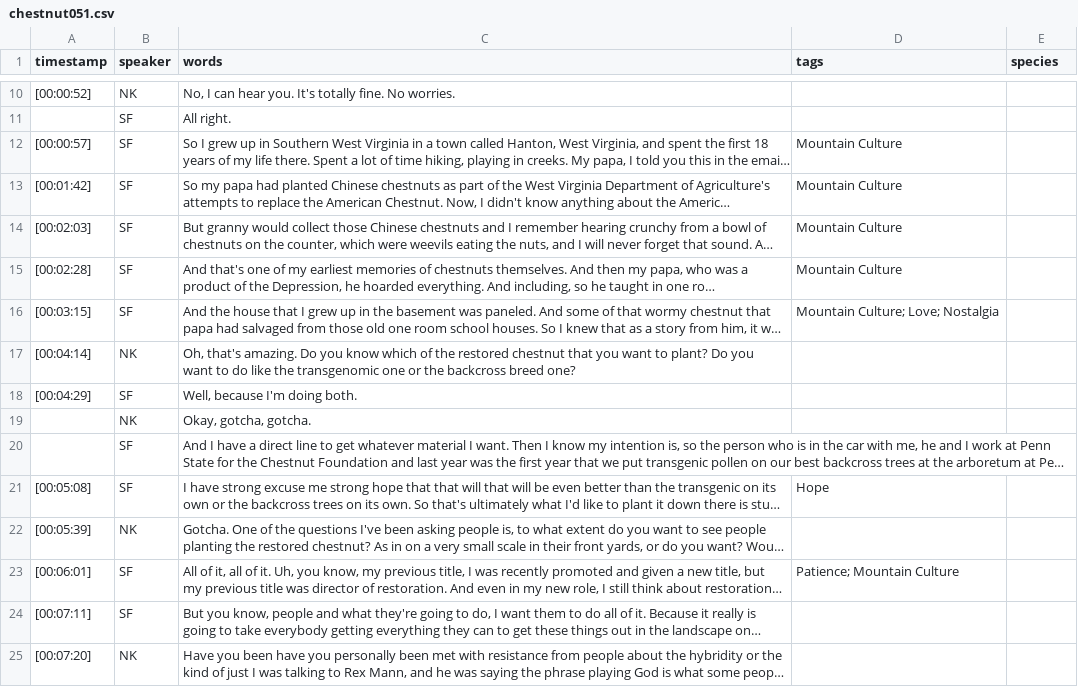
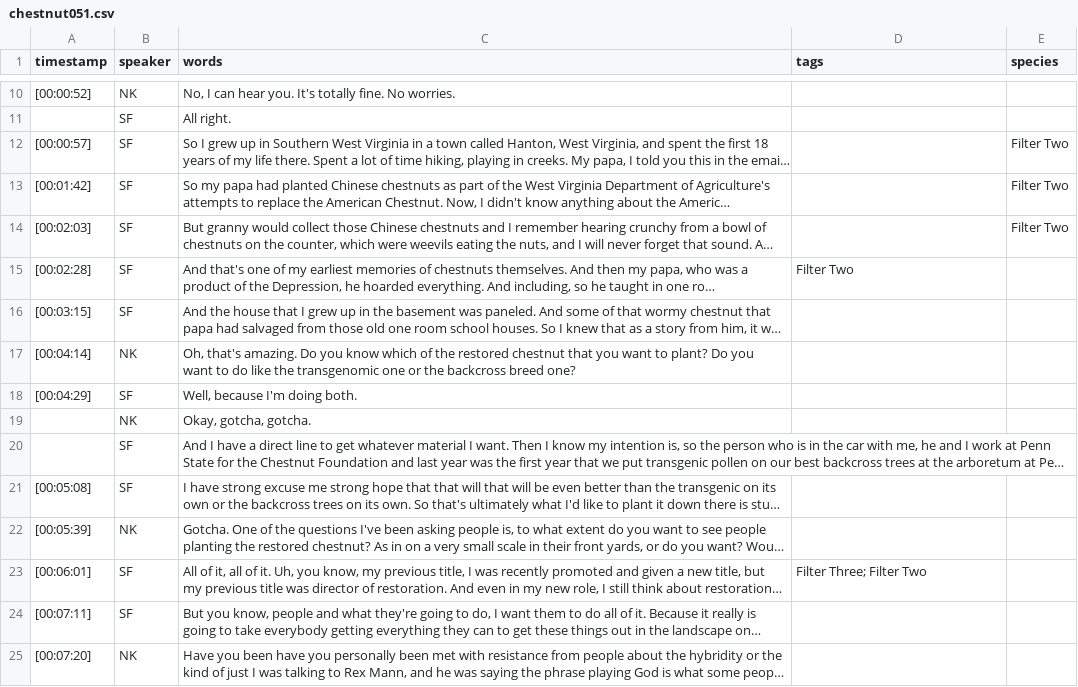
Before and after one commit to aweymo-ui/cb_essay_ohd, a CSV file: _data/transcripts/chestnut051.csv, drawn as a sheet; only a part is shown, gaps mark what is left out; long unchanged cells end in …; the diff covers the shown part only; the diff names each change by its address in the sheet, - before the commit and + after, or states it on an @@ line.

```diff
--- a/_data/transcripts/chestnut051.csv
+++ b/_data/transcripts/chestnut051.csv
-D12:D14 (tags): Mountain Culture
+D12:D14 (tags): (empty)
-E12:E14 (species): (empty)
+E12:E14 (species): Filter Two
-D15 (tags): Mountain Culture
+D15 (tags): Filter Two
-D16 (tags): Mountain Culture; Love; Nostalgia
+D16 (tags): (empty)
-D21 (tags): Hope
+D21 (tags): (empty)
-D23 (tags): Patience; Mountain Culture
+D23 (tags): Filter Three; Filter Two
```
Also changed, not shown: 19 edited cells elsewhere in this file, _data/demo-metadata.csv, _data/transcripts/chestnut050.csv, 4 other files.
